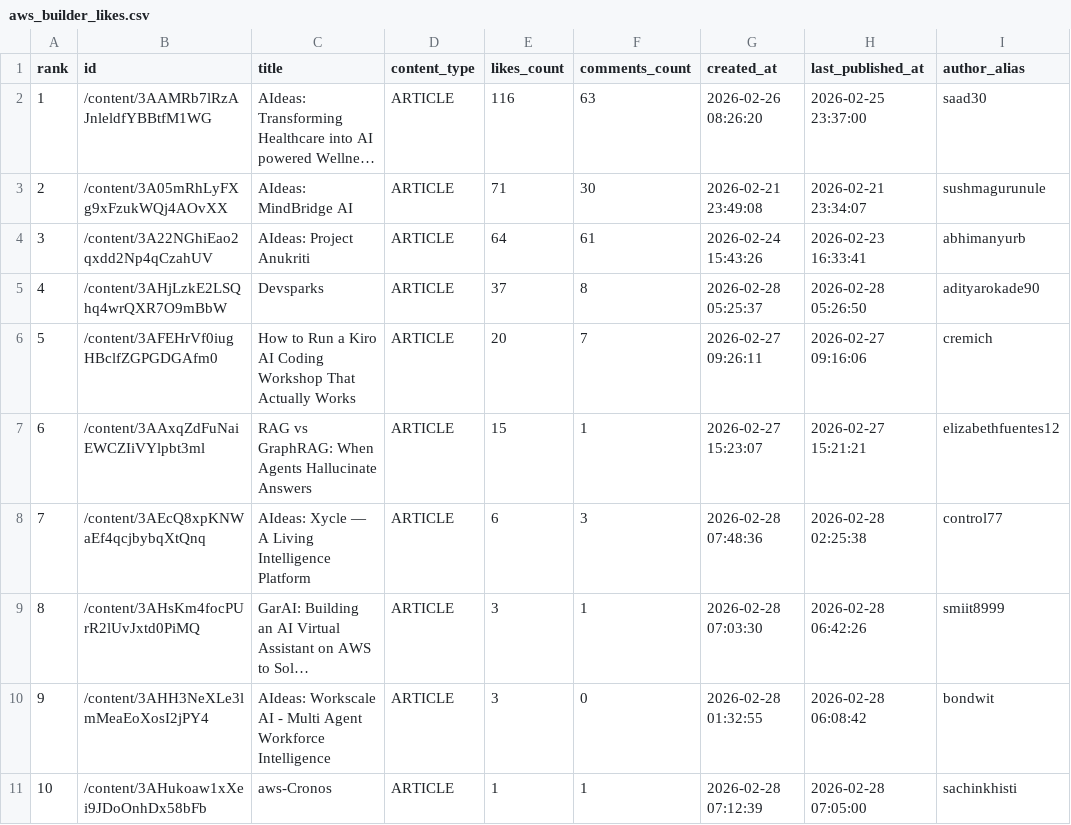
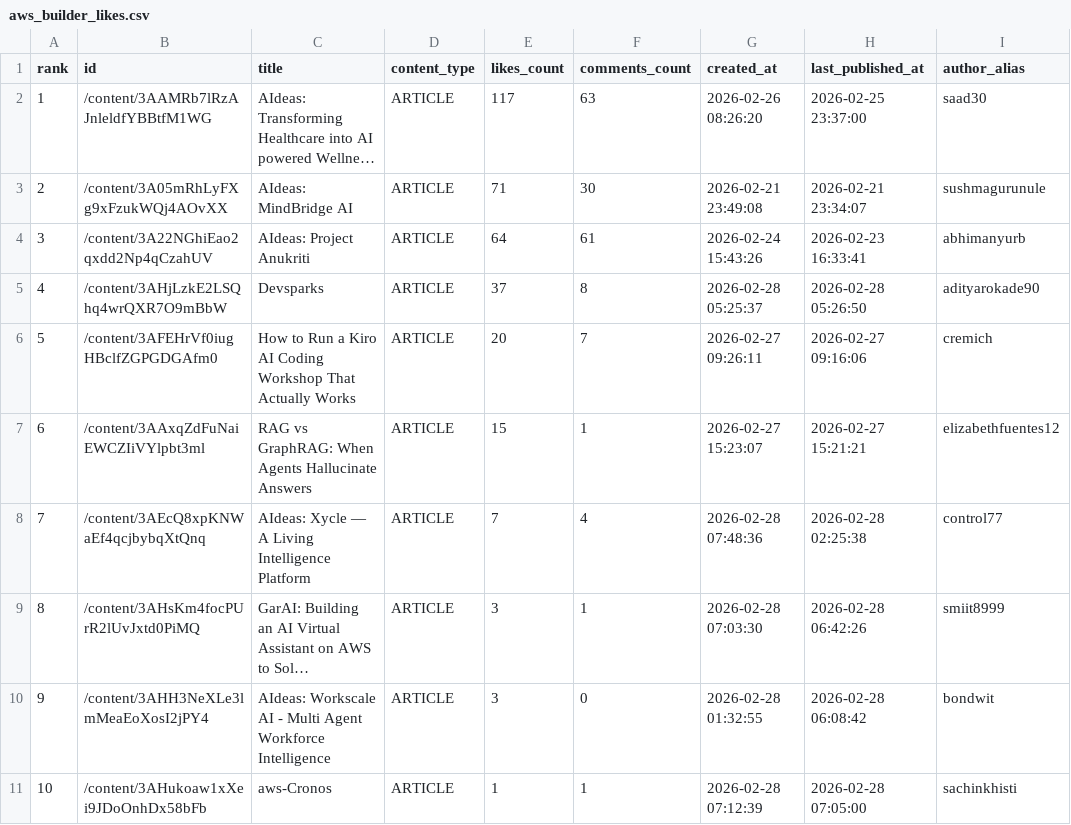
Before and after one commit to shafayatsaad/webscrap, a CSV file: aws_builder_likes.csv, drawn as a sheet; only a part is shown; long unchanged cells end in …; the diff names each change by its address in the sheet, - before the commit and + after, or states it on an @@ line.

```diff
--- a/aws_builder_likes.csv
+++ b/aws_builder_likes.csv
-E2 (likes_count): 116
+E2 (likes_count): 117
-E8 (likes_count): 6
+E8 (likes_count): 7
-F8 (comments_count): 3
+F8 (comments_count): 4
```
Also changed, not shown: 2 other files.
